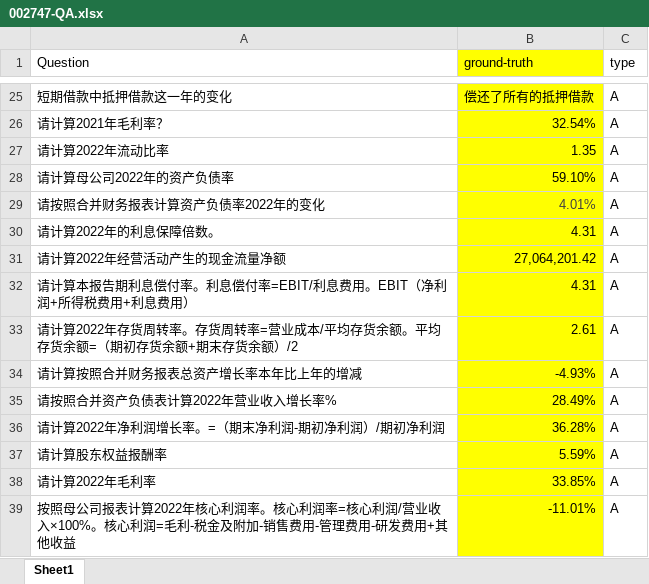
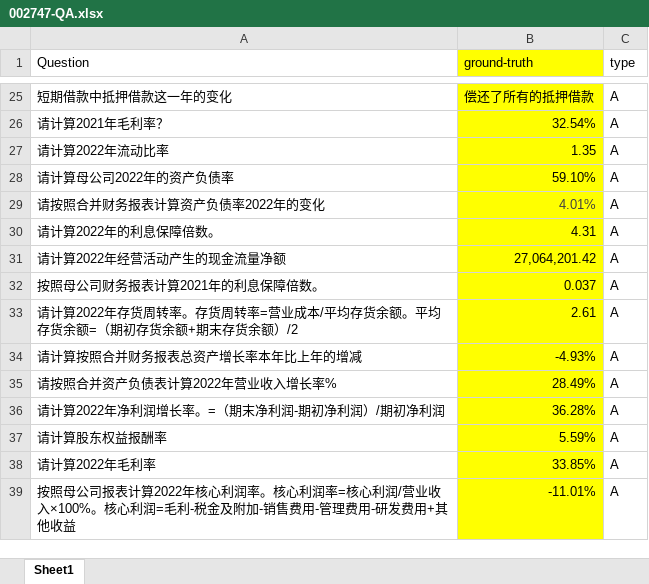
Before and after one commit to Allen-Qiu/infira, an Excel workbook: InFiRA-QA/002747-QA.xlsx, sheet Sheet1, drawn as a sheet; only a part is shown, gaps mark what is left out; values as stored, in another font and other column widths than the file's, no borders; removed rows and columns are numbered as before the commit, all else as after; the diff names each change by its address in the sheet, - before the commit and + after, or states it on an @@ line.

```diff
--- a/InFiRA-QA/002747-QA.xlsx (sheet Sheet1)
+++ b/InFiRA-QA/002747-QA.xlsx (sheet Sheet1)
-row 32: 请计算本报告期利息偿付率。利息偿付率=EBIT/利息费用。EBIT（净利润+所得税费用+利息费用） | 4.31 | A
+row 32: 按照母公司财务报表计算2021年的利息保障倍数。 | 0.037 | A
```
Also changed, not shown: InFiRA-QA/301080-QA.xlsx, InFiRA-QA/688179-QA.xlsx, 2 other files.
